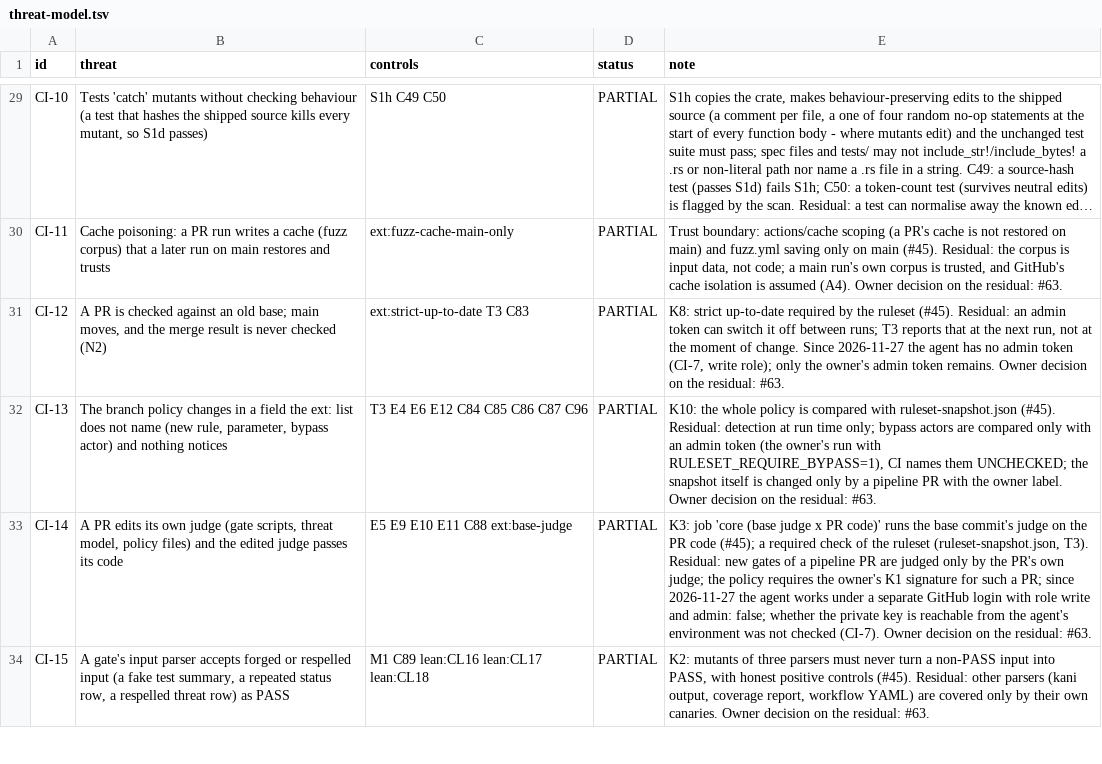
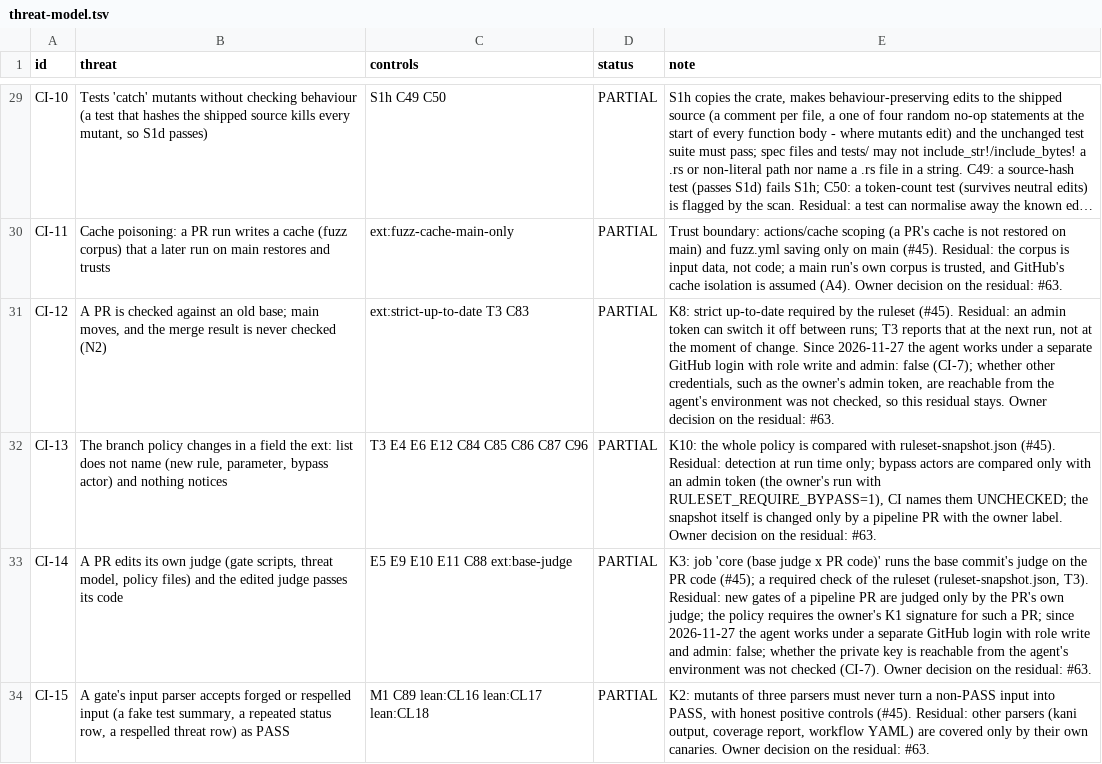
Before and after one commit to Demiurg-AU/rust-cicd-core, a TSV file: threat-model.tsv, drawn as a sheet; only a part is shown, gaps mark what is left out; long unchanged cells end in …; the diff names each change by its address in the sheet, - before the commit and + after, or states it on an @@ line.

```diff
--- a/threat-model.tsv
+++ b/threat-model.tsv
-E31 (note): …the agent has no admin token (CI-7, write role); only the owner's admin token remains. Owner decision…
+E31 (note): …the agent works under a separate GitHub login with role write and admin: false (CI-7); whether other credentials, such as the owner's admin token, are reachable from the agent's environment was not checked, so this residual stays. Owner decision…
```
